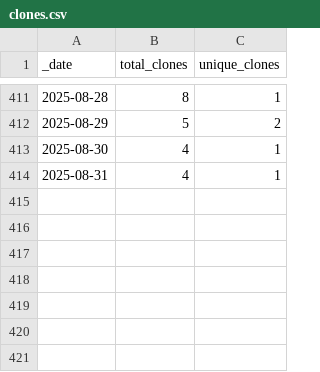
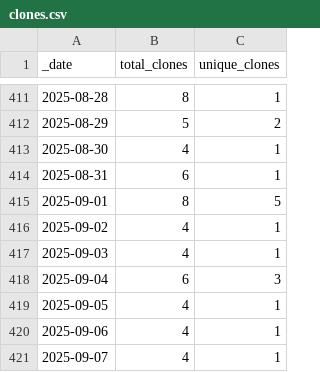
Before and after one commit to ansible-middleware/infinispan, a CSV file: traffic/clones.csv, drawn as a sheet; only a part is shown, gaps mark what is left out.

Commit message:
GitHub traffic

```diff
--- a/traffic/clones.csv
+++ b/traffic/clones.csv
@@ -413,2 +413,9 @@ _date,total_clones,unique_clones
 2025-08-30,4,1
-2025-08-31,4,1
+2025-08-31,6,1
+2025-09-01,8,5
+2025-09-02,4,1
+2025-09-03,4,1
+2025-09-04,6,3
+2025-09-05,4,1
+2025-09-06,4,1
+2025-09-07,4,1
```
Also changed, not shown: traffic/views.csv, 1 other file.
